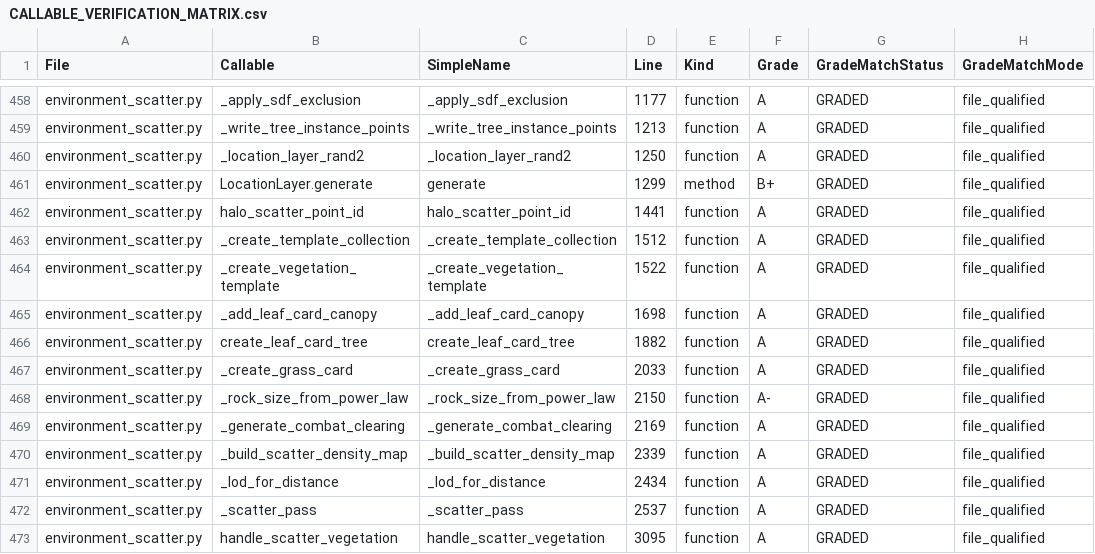
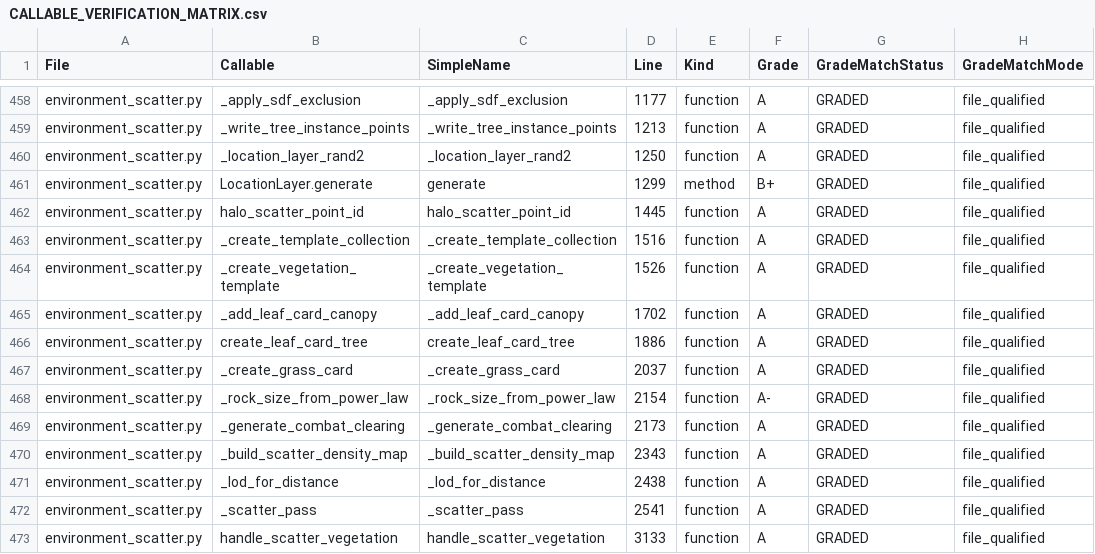
Before and after one commit to Sharks820/veilbreakers-terrain, a CSV file: output/verification/CALLABLE_VERIFICATION_MATRIX.csv, drawn as a sheet; only a part is shown, gaps mark what is left out; the diff covers the shown part only; the diff names each change by its address in the sheet, - before the commit and + after, or states it on an @@ line.

```diff
--- a/output/verification/CALLABLE_VERIFICATION_MATRIX.csv
+++ b/output/verification/CALLABLE_VERIFICATION_MATRIX.csv
-D462 (Line): 1441
+D462 (Line): 1445
-D463 (Line): 1512
+D463 (Line): 1516
-D464 (Line): 1522
+D464 (Line): 1526
-D465 (Line): 1698
+D465 (Line): 1702
-D466 (Line): 1882
+D466 (Line): 1886
-D467 (Line): 2033
+D467 (Line): 2037
-D468 (Line): 2150
+D468 (Line): 2154
-D469 (Line): 2169
+D469 (Line): 2173
-D470 (Line): 2339
+D470 (Line): 2343
-D471 (Line): 2434
+D471 (Line): 2438
-D472 (Line): 2537
+D472 (Line): 2541
-D473 (Line): 3095
+D473 (Line): 3133
```
Also changed, not shown: 58 edited cells elsewhere in this file, output/spreadsheet/CALLABLE_WIRING_AUDIT_2026_04_19.csv, output/spreadsheet/TEST_GUARDRAIL_AUDIT_2026_04_19.csv, 16 other files.
